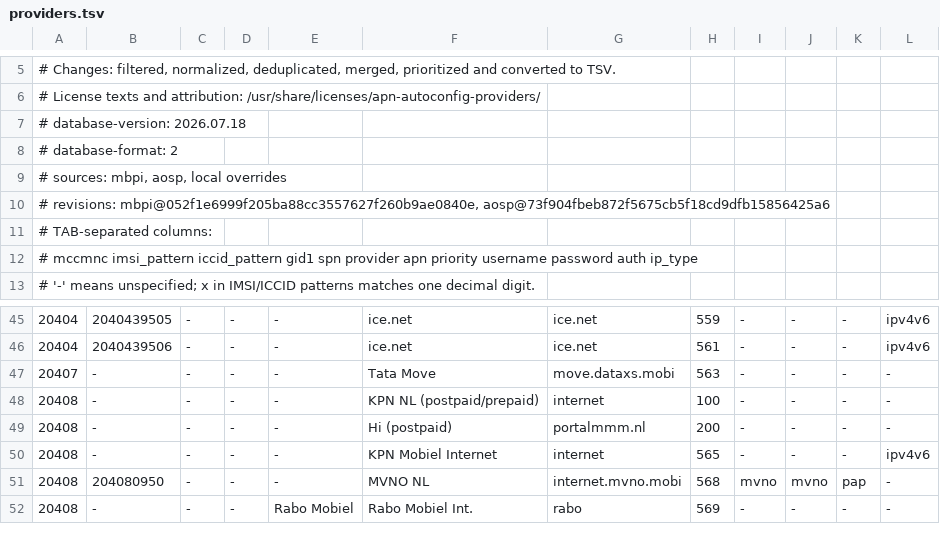
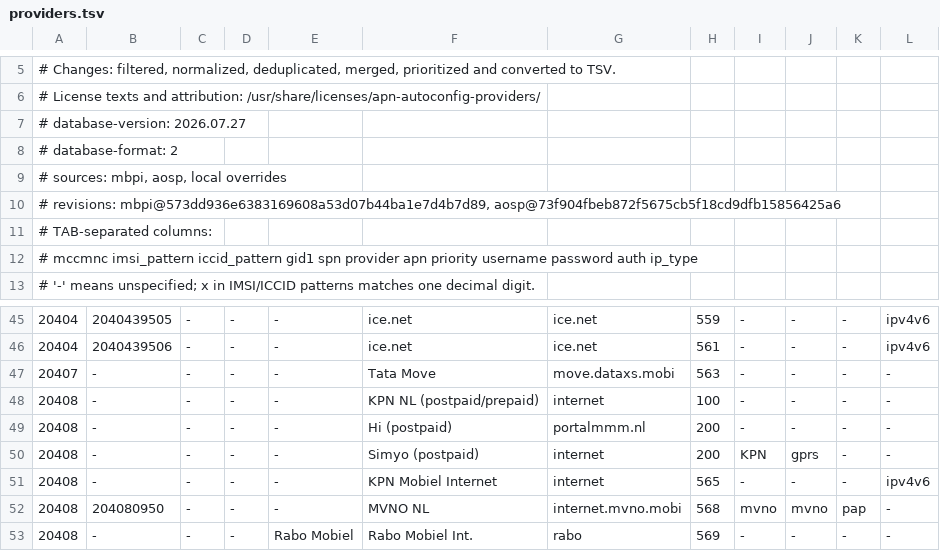
Before and after one commit to DarthAnwalt/openwrt-apn-autoconfig, a TSV file: apn-autoconfig-providers/files/usr/share/apn-autoconfig/providers.tsv, drawn as a sheet; only a part is shown, gaps mark what is left out.

```diff
--- a/apn-autoconfig-providers/files/usr/share/apn-autoconfig/providers.tsv
+++ b/apn-autoconfig-providers/files/usr/share/apn-autoconfig/providers.tsv
@@ -6,6 +6,6 @@
 # License texts and attribution: /usr/share/licenses/apn-autoconfig-providers/
-# database-version: 2026.07.18
+# database-version: 2026.07.27
 # database-format: 2
 # sources: mbpi, aosp, local overrides
-# revisions: mbpi@052f1e6999f205ba88cc3557627f260b9ae0840e, aosp@73f904fbeb872f5675cb5f18cd9dfb15856425a6
+# revisions: mbpi@573dd936e6383169608a53d07b44ba1e7d4b7d89, aosp@73f904fbeb872f5675cb5f18cd9dfb15856425a6
 # TAB-separated columns:
@@ -49,2 +49,3 @@
 20408	-	-	-	-	Hi (postpaid)	portalmmm.nl	200	-	-	-	-
+20408	-	-	-	-	Simyo (postpaid)	internet	200	KPN	gprs	-	-
 20408	-	-	-	-	KPN Mobiel Internet	internet	565	-	-	-	ipv4v6
```
Also changed, not shown: 3 other files.
